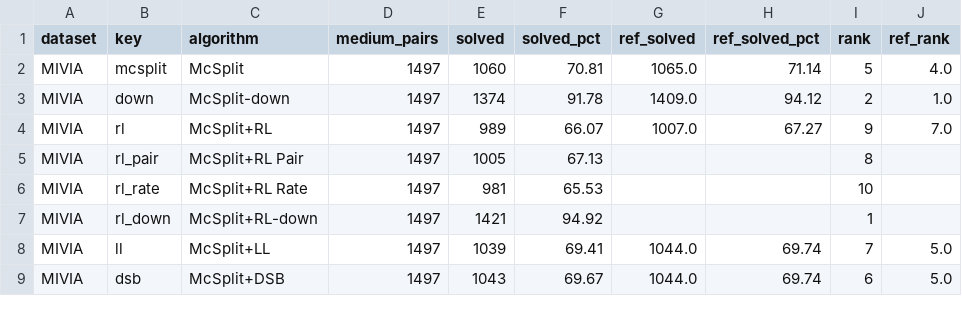
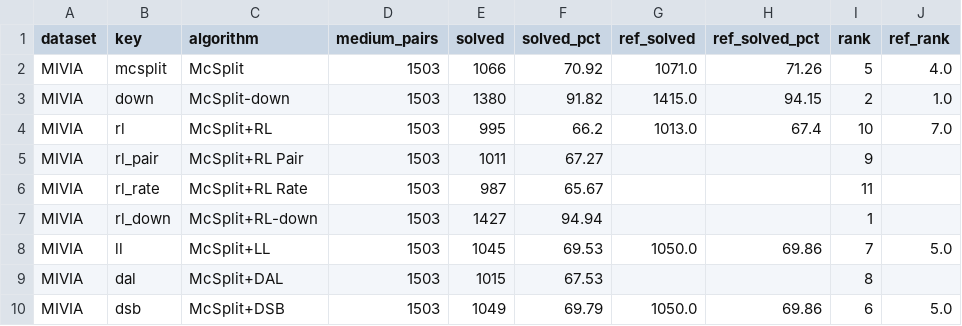
Before and after one commit to tararelan/mcsplit-unified-framework, a CSV file: analysis/outputs/performance/solved_medium.csv, drawn as a sheet; only a part is shown; the diff covers the shown part only.

```diff
--- a/analysis/outputs/performance/solved_medium.csv
+++ b/analysis/outputs/performance/solved_medium.csv
@@ -1,9 +1,10 @@
 dataset,key,algorithm,medium_pairs,solved,solved_pct,ref_solved,ref_solved_pct,rank,ref_rank
-MIVIA,mcsplit,McSplit,1497,1060,70.81,1065.0,71.14,5,4.0
-MIVIA,down,McSplit-down,1497,1374,91.78,1409.0,94.12,2,1.0
-MIVIA,rl,McSplit+RL,1497,989,66.07,1007.0,67.27,9,7.0
-MIVIA,rl_pair,McSplit+RL Pair,1497,1005,67.13,,,8,
-MIVIA,rl_rate,McSplit+RL Rate,1497,981,65.53,,,10,
-MIVIA,rl_down,McSplit+RL-down,1497,1421,94.92,,,1,
-MIVIA,ll,McSplit+LL,1497,1039,69.41,1044.0,69.74,7,5.0
-MIVIA,dsb,McSplit+DSB,1497,1043,69.67,1044.0,69.74,6,5.0
+MIVIA,mcsplit,McSplit,1503,1066,70.92,1071.0,71.26,5,4.0
+MIVIA,down,McSplit-down,1503,1380,91.82,1415.0,94.15,2,1.0
+MIVIA,rl,McSplit+RL,1503,995,66.2,1013.0,67.4,10,7.0
+MIVIA,rl_pair,McSplit+RL Pair,1503,1011,67.27,,,9,
+MIVIA,rl_rate,McSplit+RL Rate,1503,987,65.67,,,11,
+MIVIA,rl_down,McSplit+RL-down,1503,1427,94.94,,,1,
+MIVIA,ll,McSplit+LL,1503,1045,69.53,1050.0,69.86,7,5.0
+MIVIA,dal,McSplit+DAL,1503,1015,67.53,,,8,
+MIVIA,dsb,McSplit+DSB,1503,1049,69.79,1050.0,69.86,6,5.0
```
Also changed, not shown: 2 added rows and 99 edited cells elsewhere in this file, analysis/outputs/ablation/ablation_solved.csv, analysis/outputs/performance/hard_incumbent_bi.csv, 56 other files.
